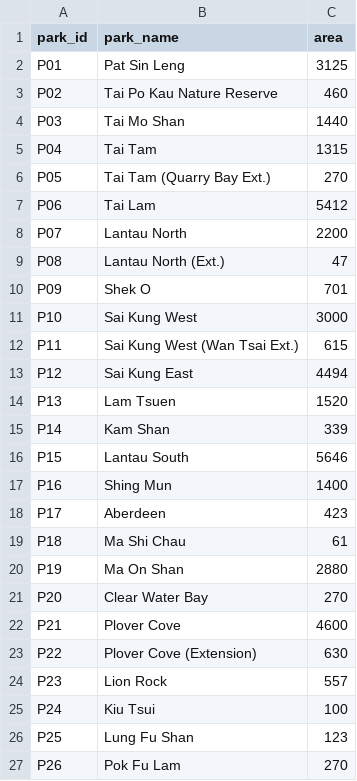
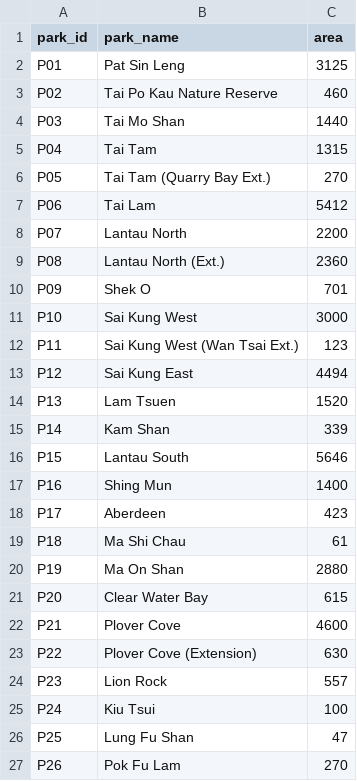
Before and after one commit to lviiholic/AUTO_Trail, a CSV file: csv/park.csv, drawn as a sheet.

```diff
--- a/csv/park.csv
+++ b/csv/park.csv
@@ -8,6 +8,6 @@ P06,Tai Lam,5412
 P07,Lantau North,2200
-P08,Lantau North (Ext.),47
+P08,Lantau North (Ext.),2360
 P09,Shek O,701
 P10,Sai Kung West,3000
-P11,Sai Kung West (Wan Tsai Ext.),615
+P11,Sai Kung West (Wan Tsai Ext.),123
 P12,Sai Kung East,4494
@@ -20,3 +20,3 @@ P18,Ma Shi Chau,61
 P19,Ma On Shan,2880
-P20,Clear Water Bay,270
+P20,Clear Water Bay,615
 P21,Plover Cove,4600
@@ -25,3 +25,3 @@ P23,Lion Rock,557
 P24,Kiu Tsui,100
-P25,Lung Fu Shan,123
+P25,Lung Fu Shan,47
 P26,Pok Fu Lam,270
```
Also changed, not shown: csv/template.csv, 3 other files.
